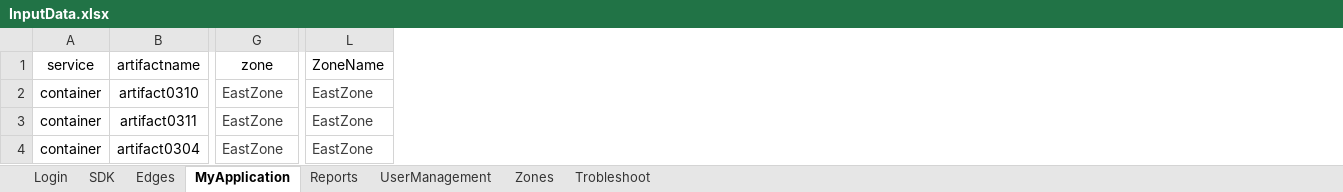
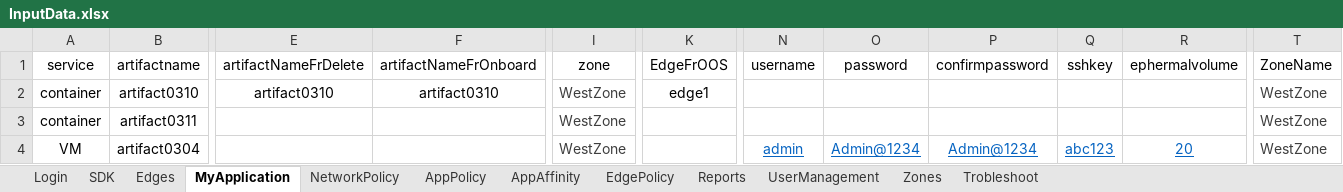
Before and after one commit to AbhiPathrut/newproject, an Excel workbook: input-data/inputFiles/InputData.xlsx, sheet MyApplication, drawn as a sheet; only a part is shown, gaps mark what is left out; values as stored, in another font and other column widths than the file's, no borders; addresses are those after the commit; the diff covers the shown part only; the diff names each change by its address in the sheet, - before the commit and + after, or states it on an @@ line.

```diff
--- a/input-data/inputFiles/InputData.xlsx (sheet MyApplication)
+++ b/input-data/inputFiles/InputData.xlsx (sheet MyApplication)
+sheet tab: NetworkPolicy
+sheet tab: AppPolicy
+sheet tab: AppAffinity
+sheet tab: EdgePolicy
+column E (artifactNameFrDelete), row 2: artifact0310
+column F (artifactNameFrOnboard), row 2: artifact0310
+column K (EdgeFrOOS), row 2: edge1
+column N (username), row 4: admin
+column O (password), row 4: Admin@1234
+column P (confirmpassword), row 4: Admin@1234
+column Q (sshkey), row 4: abc123
+column R (ephermalvolume), row 4: 20
-I2:I4 (zone): EastZone
+I2:I4 (zone): WestZone
-T2:T4 (ZoneName): EastZone
+T2:T4 (ZoneName): WestZone
-A4 (service): container
+A4 (service): VM
```
Also changed, not shown: 2 edited cells and cell formats elsewhere in this sheet, sheet Login, 30 other files.
